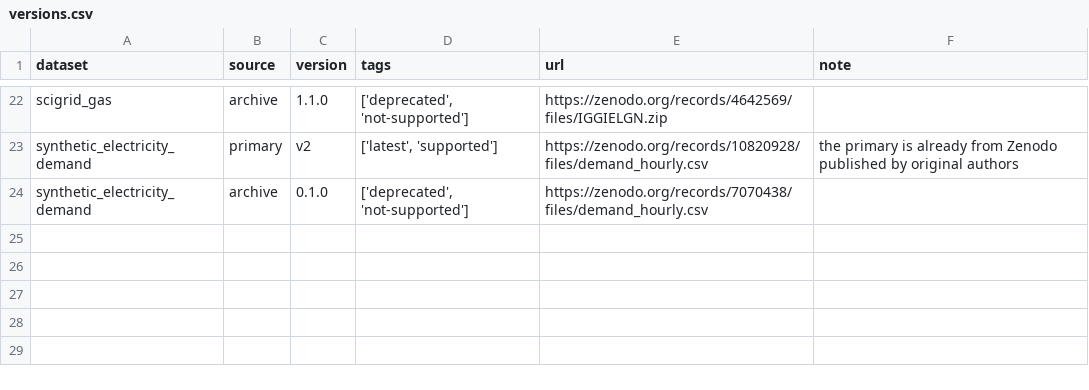
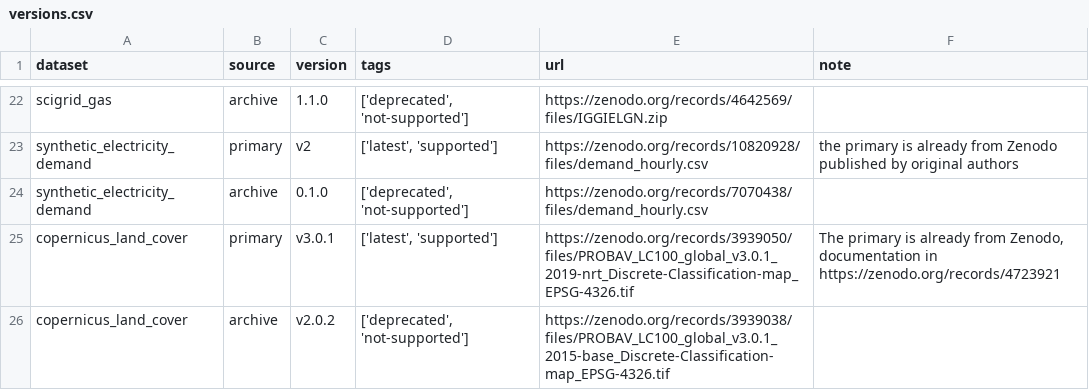
Before and after one commit to open-energy-transition/pypsa-eur, a CSV file: data/versions.csv, drawn as a sheet; only a part is shown, gaps mark what is left out; the diff names each change by its address in the sheet, - before the commit and + after, or states it on an @@ line.

Commit message:
Copernicus Global land service versioning

```diff
--- a/data/versions.csv
+++ b/data/versions.csv
+row 25: copernicus_land_cover | primary | v3.0.1 | ['latest', 'supported'] | https://zenodo.org/records/3939050/files/PROBAV_LC100_global_v3.0.1_2019-nrt_Discrete-Classification-map_EPSG-4326.tif | The primary is already from Zenodo, documentation in https://zenodo.org/records/4723921
+row 26: copernicus_land_cover | archive | v2.0.2 | ['deprecated', 'not-supported'] | https://zenodo.org/records/3939038/files/PROBAV_LC100_global_v3.0.1_2015-base_Discrete-Classification-map_EPSG-4326.tif
```
Also changed, not shown: doc/data_inventory.csv, 3 other files.
